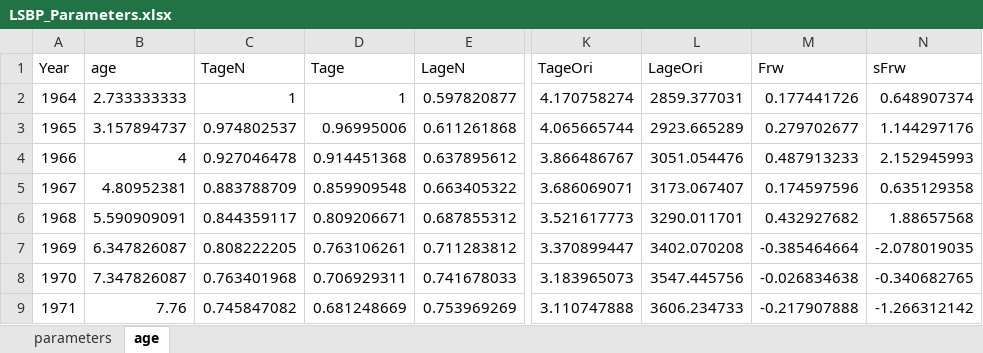
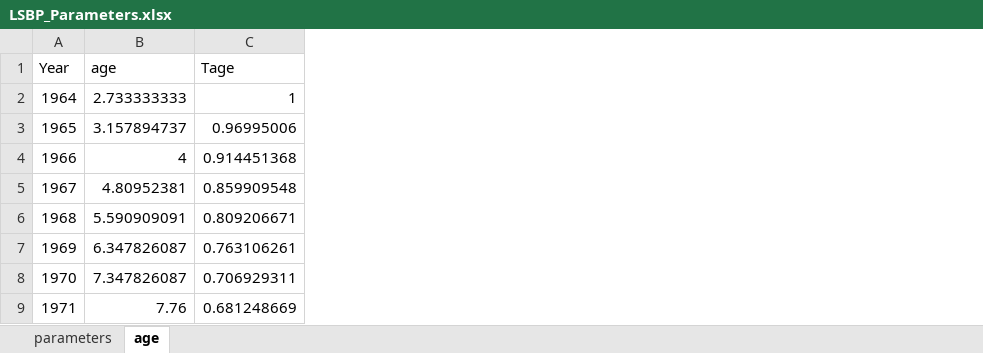
Before and after one commit to kdoodk/wood-anatomy-data, an Excel workbook: Data/SimParameters/LSBP_Parameters.xlsx, sheet age, drawn as a sheet; only a part is shown, gaps mark what is left out; values as stored, in another font and other column widths than the file's, no borders; the diff names each change by its address in the sheet, - before the commit and + after, or states it on an @@ line.

```diff
--- a/Data/SimParameters/LSBP_Parameters.xlsx (sheet age)
+++ b/Data/SimParameters/LSBP_Parameters.xlsx (sheet age)
-column C (TageN), rows 2-9: 1 | 0.974802537 | 0.927046478 | 0.883788709 | 0.844359117 | 0.808222205 | 0.763401968 | 0.745847082
-column E (LageN), rows 2-9: 0.597820877 | 0.611261868 | 0.637895612 | 0.663405322 | 0.687855312 | 0.711283812 | 0.741678033 | 0.753969269
-column K (TageOri), rows 2-9: 4.170758274 | 4.065665744 | 3.866486767 | 3.686069071 | 3.521617773 | 3.370899447 | 3.183965073 | 3.110747888
-column L (LageOri), rows 2-9: 2859.377031 | 2923.665289 | 3051.054476 | 3173.067407 | 3290.011701 | 3402.070208 | 3547.445756 | 3606.234733
-column M (Frw), rows 2-9: 0.177441726 | 0.279702677 | 0.487913233 | 0.174597596 | 0.432927682 | -0.385464664 | -0.026834638 | -0.217907888
-column N (sFrw), rows 2-9: 0.648907374 | 1.144297176 | 2.152945993 | 0.635129358 | 1.88657568 | -2.078019035 | -0.340682765 | -1.266312142
```
Also changed, not shown: sheet parameters, Data/SimParameters/BSFM_Parameters.xlsx, Data/SimParameters/HNFM_Parameters.xlsx, 3 other files.
